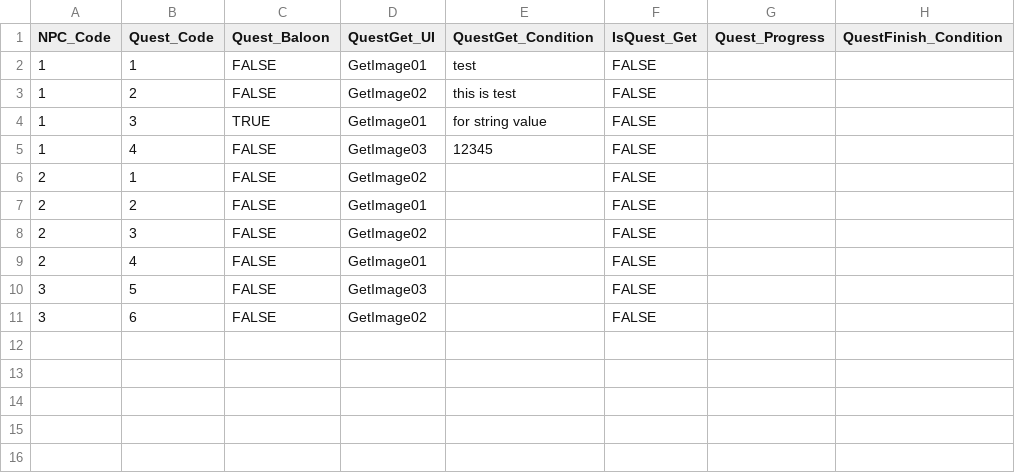
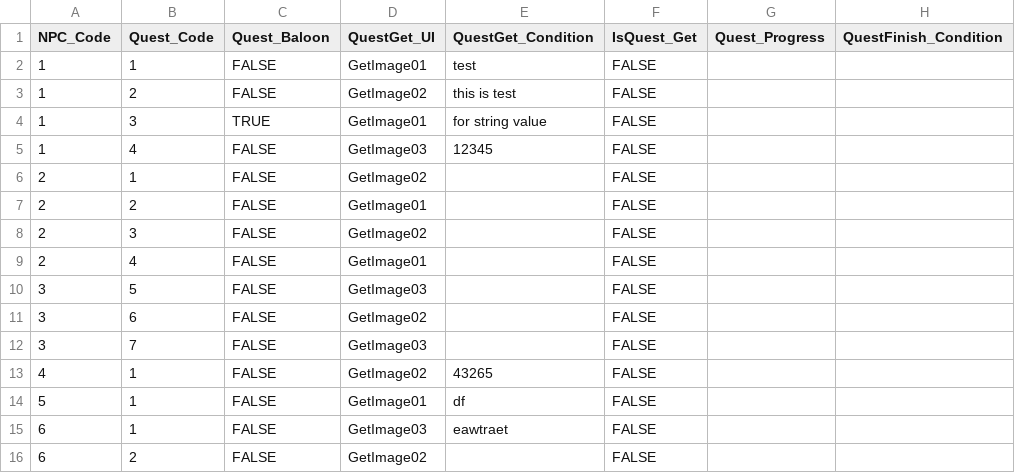
Before and after one commit to kimkimsun/RDD_DB_T, a CSV file: Assets/Resources/Test_Table.csv, drawn as a sheet; the diff names each change by its address in the sheet, - before the commit and + after, or states it on an @@ line.

Commit message:
클라이언트DB제작04
NPC한테 Quest 뿌리기

```diff
--- a/Assets/Resources/Test_Table.csv
+++ b/Assets/Resources/Test_Table.csv
+row 12: 3 | 7 | FALSE | GetImage03 |  | FALSE
+row 13: 4 | 1 | FALSE | GetImage02 | 43265 | FALSE
+row 14: 5 | 1 | FALSE | GetImage01 | df | FALSE
+row 15: 6 | 1 | FALSE | GetImage03 | eawtraet | FALSE
+row 16: 6 | 2 | FALSE | GetImage02 |  | FALSE
```
Also changed, not shown: 2 other files.
